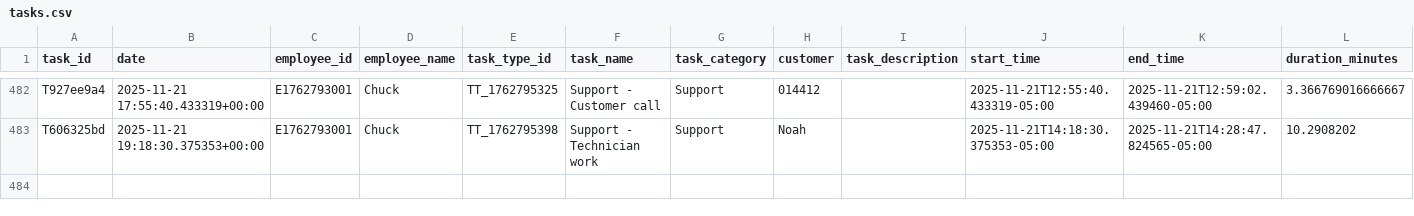
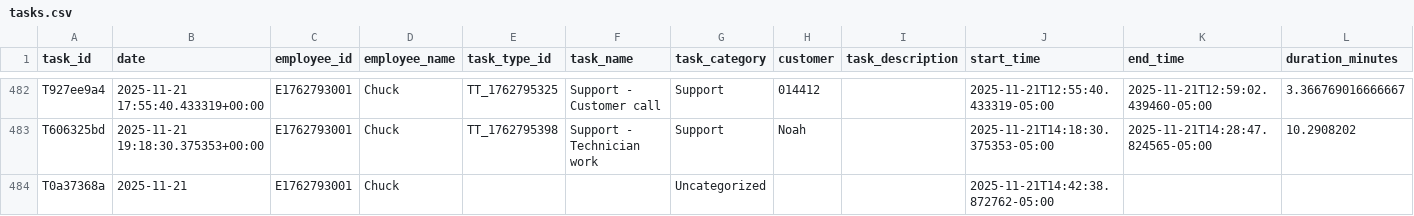
Before and after one commit to pwngithub/Employeetime, a CSV file: Data/tasks.csv, drawn as a sheet; only a part is shown, gaps mark what is left out; rows hold the shown columns only; the diff names each change by its address in the sheet, - before the commit and + after, or states it on an @@ line.

Commit message:
Add T0a37368a

```diff
--- a/Data/tasks.csv
+++ b/Data/tasks.csv
+row 484: T0a37368a | 2025-11-21 | E1762793001 | Chuck |  |  | Uncategorized |  |  | 2025-11-21T14:42:38.872762-05:00
```
